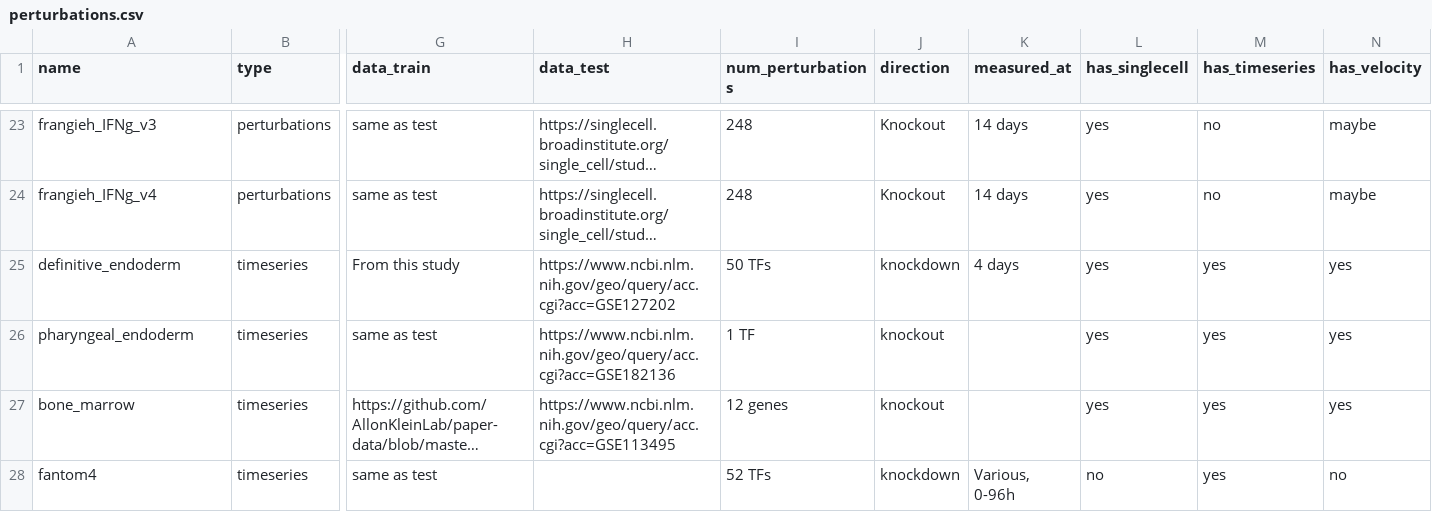
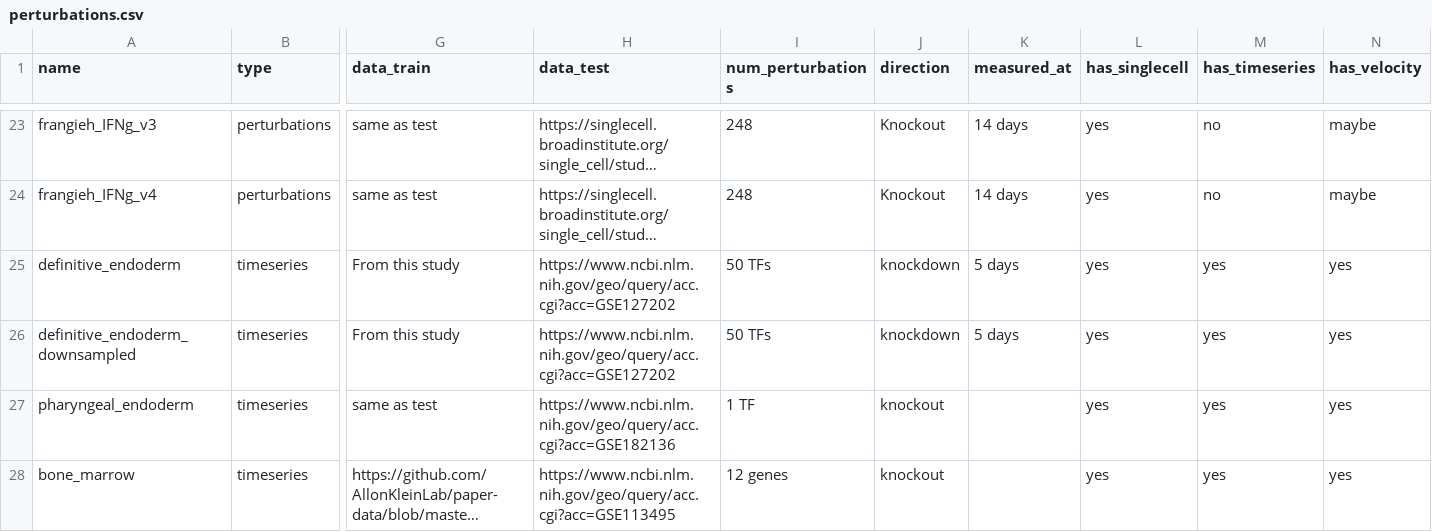
Before and after one commit to ekernf01/perturbation_data, a CSV file: perturbations/perturbations.csv, drawn as a sheet; only a part is shown, gaps mark what is left out; the shorter side is filled out with more unchanged rows; long unchanged cells end in …; rows hold the shown columns only; the diff names each change by its address in the sheet, - before the commit and + after, or states it on an @@ line.

Commit message:
Update endoderm cell type labels and make a small version for fast testing

```diff
--- a/perturbations/perturbations.csv
+++ b/perturbations/perturbations.csv
-K25 (measured_at): 4 days
+K25 (measured_at): 5 days
+row 26: definitive_endoderm_downsampled | timeseries | From this study | https://www.ncbi.nlm.nih.gov/geo/query/acc.cgi?acc=GSE127202 | 50 TFs | knockdown | 5 days | yes | yes | yes
```
